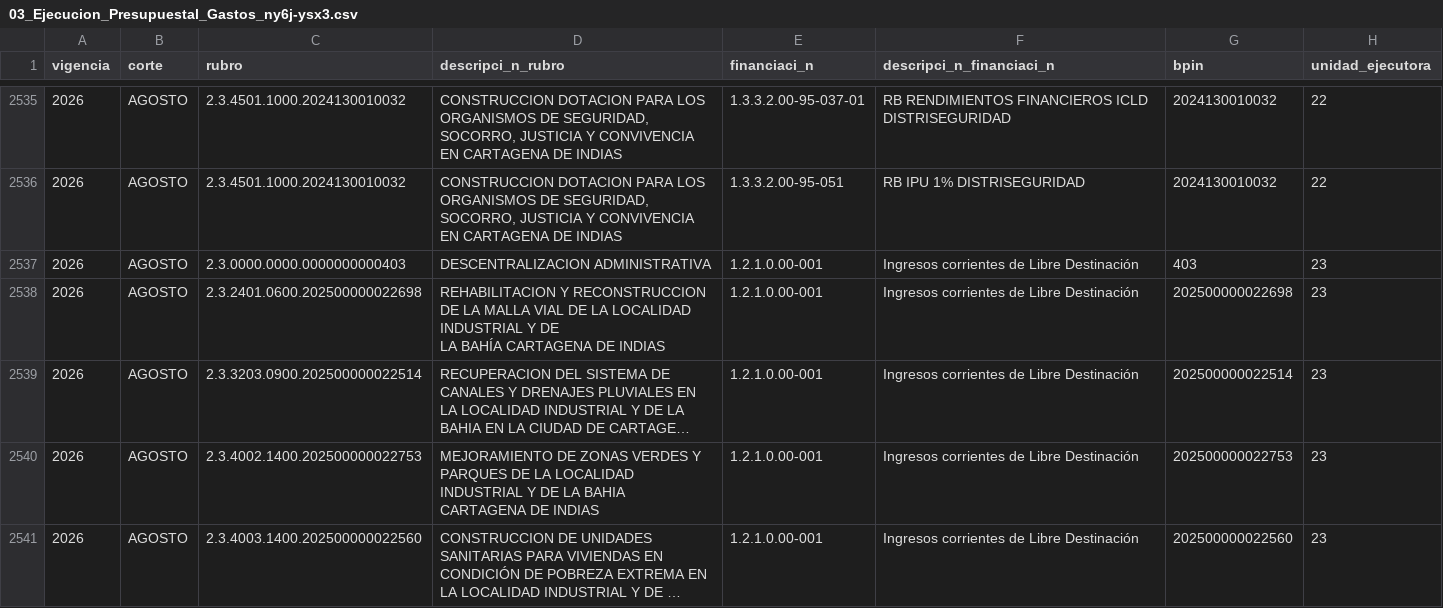
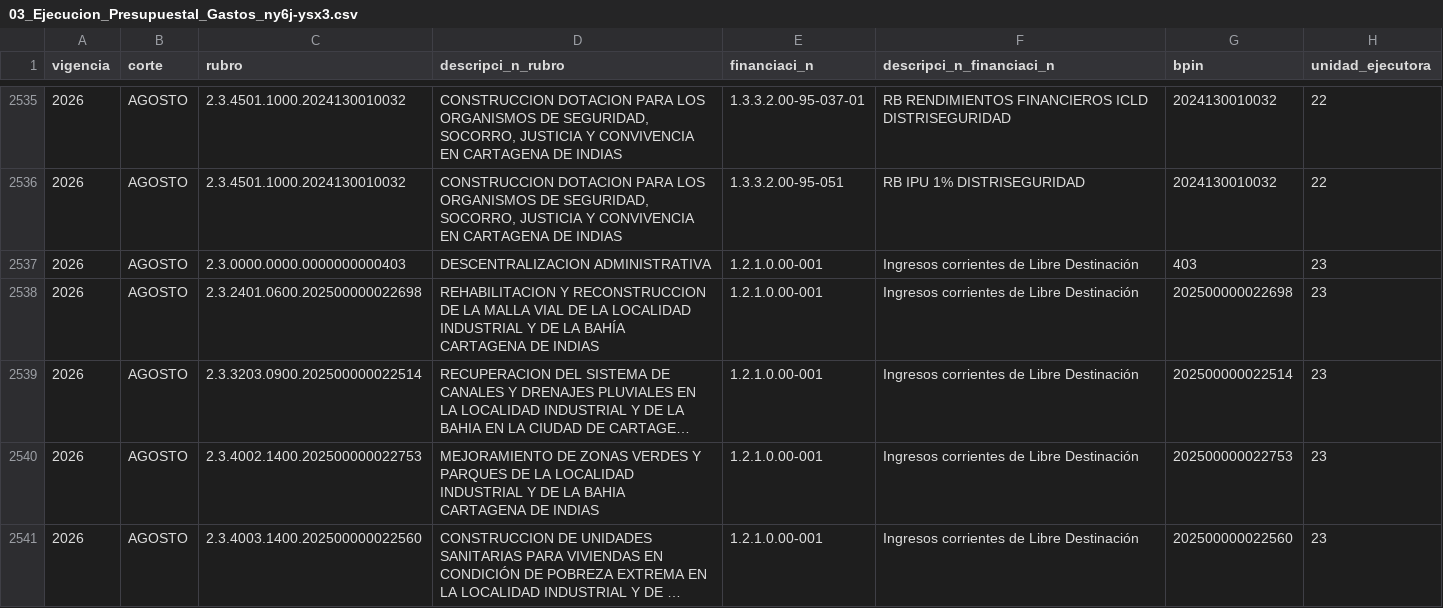
Before and after one commit to hmotecnologico-create/PowerBI-Gestion-Publica-Cartagena, a CSV file: fuentes/03_Ejecucion_Presupuestal_Gastos_ny6j-ysx3.csv, drawn as a sheet; only a part is shown, gaps mark what is left out; long unchanged cells end in …; the diff covers the shown part only; the diff names each change by its address in the sheet, - before the commit and + after, or states it on an @@ line.

```diff
--- a/fuentes/03_Ejecucion_Presupuestal_Gastos_ny6j-ysx3.csv
+++ b/fuentes/03_Ejecucion_Presupuestal_Gastos_ny6j-ysx3.csv
-D2538 (descripci_n_rubro): …DE INDIAS
+D2538 (descripci_n_rubro): …DE INDIAS
```
Also changed, not shown: 5 edited cells elsewhere in this file, 1 other file.
